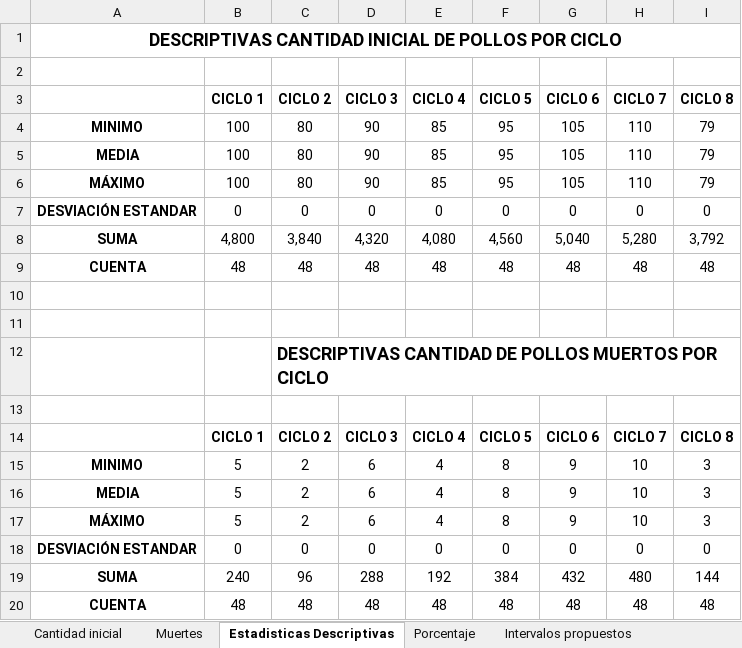
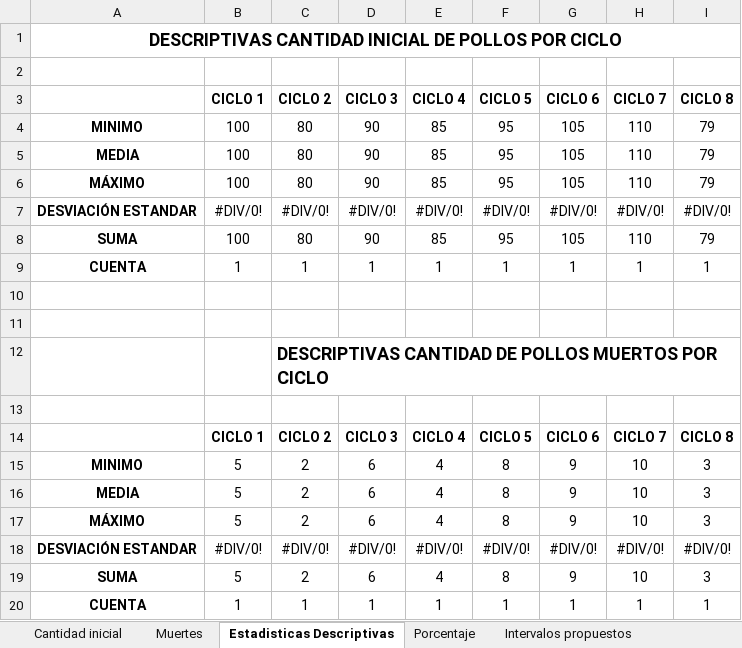
Before and after one commit to KevinChica1128/Consultoria, an Excel workbook: propuesta fundemerca.xlsx, sheet Estadisticas Descriptivas, drawn as a sheet; values as stored, in another font and other column widths than the file's, no borders; removed rows and columns are numbered as before the commit, all else as after; the diff names each change by its address in the sheet, - before the commit and + after, or states it on an @@ line.

```diff
--- a/propuesta fundemerca.xlsx (sheet Estadisticas Descriptivas)
+++ b/propuesta fundemerca.xlsx (sheet Estadisticas Descriptivas)
-row 7: DESVIACIÓN ESTANDAR | 0 | 0 | 0 | 0 | 0 | 0 | 0 | 0
-row 8: SUMA | 4,800 | 3,840 | 4,320 | 4,080 | 4,560 | 5,040 | 5,280 | 3,792
-row 9: CUENTA | 48 | 48 | 48 | 48 | 48 | 48 | 48 | 48
+row 7: DESVIACIÓN ESTANDAR | #DIV/0! | #DIV/0! | #DIV/0! | #DIV/0! | #DIV/0! | #DIV/0! | #DIV/0! | #DIV/0!
+row 8: SUMA | 100 | 80 | 90 | 85 | 95 | 105 | 110 | 79
+row 9: CUENTA | 1 | 1 | 1 | 1 | 1 | 1 | 1 | 1
-row 18: DESVIACIÓN ESTANDAR | 0 | 0 | 0 | 0 | 0 | 0 | 0 | 0
-row 19: SUMA | 240 | 96 | 288 | 192 | 384 | 432 | 480 | 144
-row 20: CUENTA | 48 | 48 | 48 | 48 | 48 | 48 | 48 | 48
+row 18: DESVIACIÓN ESTANDAR | #DIV/0! | #DIV/0! | #DIV/0! | #DIV/0! | #DIV/0! | #DIV/0! | #DIV/0! | #DIV/0!
+row 19: SUMA | 5 | 2 | 6 | 4 | 8 | 9 | 10 | 3
+row 20: CUENTA | 1 | 1 | 1 | 1 | 1 | 1 | 1 | 1
```
Also changed, not shown: sheet Intervalos Generados, sheet Porcentaje, sheet Cantidad inicial, sheet Muertes, formulas that keep their value, charts or pictures, ARCHIVO DE DATOS FUNDEMERCA.xlsx, 4 other files.
